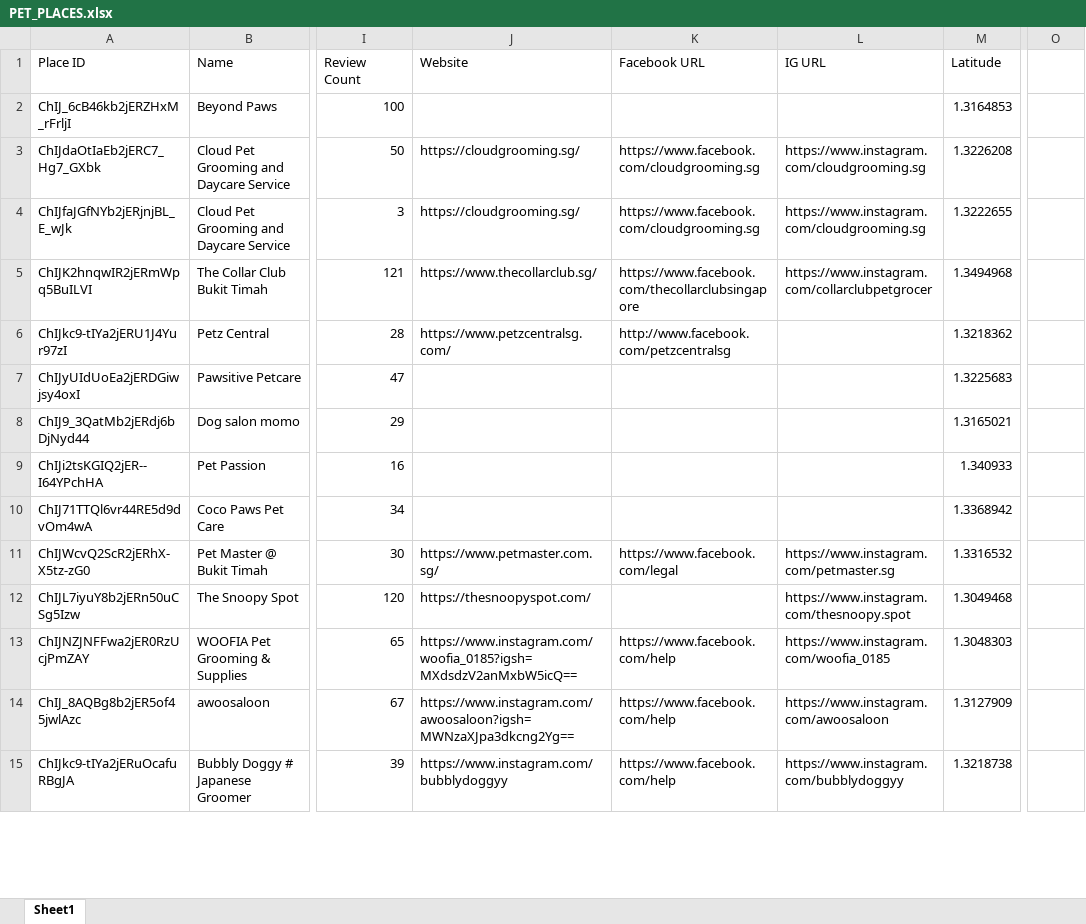
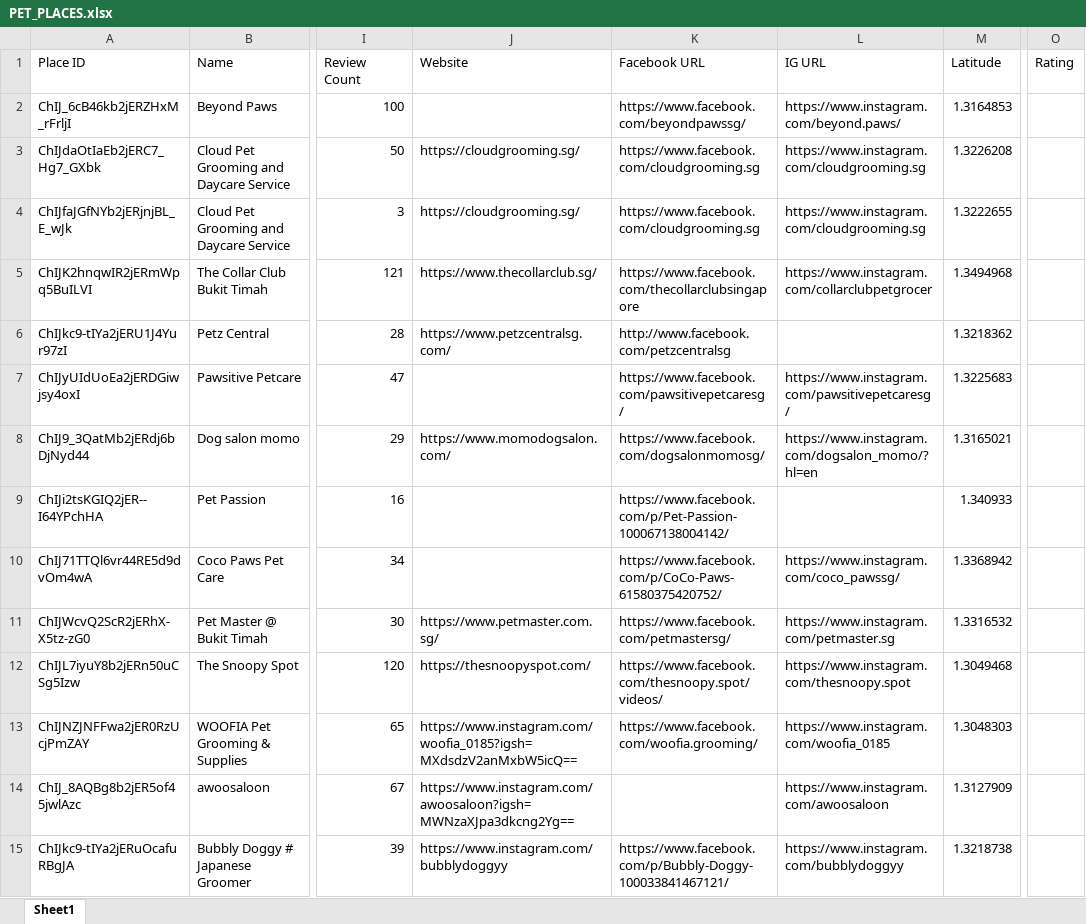
Before and after one commit to lyyj2000/MyBuddyMap, an Excel workbook: PET_PLACES.xlsx, sheet Sheet1, drawn as a sheet; only a part is shown, gaps mark what is left out; values as stored, in another font and other column widths than the file's, no cell formats; the diff covers the shown part only; the diff names each change by its address in the sheet, - before the commit and + after, or states it on an @@ line.

Commit message:
Restored Parks/Training, added manual social links, and cleaned up data

```diff
--- a/PET_PLACES.xlsx (sheet Sheet1)
+++ b/PET_PLACES.xlsx (sheet Sheet1)
-O1: (empty)
+O1: Rating
-K2 (Facebook URL): (empty)
+K2 (Facebook URL): https://www.facebook.com/beyondpawssg/
-L2 (IG URL): (empty)
+L2 (IG URL): https://www.instagram.com/beyond.paws/
-K7 (Facebook URL): (empty)
+K7 (Facebook URL): https://www.facebook.com/pawsitivepetcaresg/
-L7 (IG URL): (empty)
+L7 (IG URL): https://www.instagram.com/pawsitivepetcaresg/
-J8 (Website): (empty)
+J8 (Website): https://www.momodogsalon.com/
-K8 (Facebook URL): (empty)
+K8 (Facebook URL): https://www.facebook.com/dogsalonmomosg/
-L8 (IG URL): (empty)
+L8 (IG URL): https://www.instagram.com/dogsalon_momo/?hl=en
-K9 (Facebook URL): (empty)
+K9 (Facebook URL): https://www.facebook.com/p/Pet-Passion-100067138004142/
-K10 (Facebook URL): (empty)
+K10 (Facebook URL): https://www.facebook.com/p/CoCo-Paws-61580375420752/
-L10 (IG URL): (empty)
+L10 (IG URL): https://www.instagram.com/coco_pawssg/
-K11 (Facebook URL): https://www.facebook.com/legal
+K11 (Facebook URL): https://www.facebook.com/petmastersg/
-K12 (Facebook URL): (empty)
+K12 (Facebook URL): https://www.facebook.com/thesnoopy.spot/videos/
-K13 (Facebook URL): https://www.facebook.com/help
+K13 (Facebook URL): https://www.facebook.com/woofia.grooming/
-K14 (Facebook URL): https://www.facebook.com/help
+K14 (Facebook URL): (empty)
-K15 (Facebook URL): https://www.facebook.com/help
+K15 (Facebook URL): https://www.facebook.com/p/Bubbly-Doggy-100033841467121/
```
Also changed, not shown: 38 added rows, 5 removed rows and 210 edited cells elsewhere in this sheet, cell formats, 2 other files.
